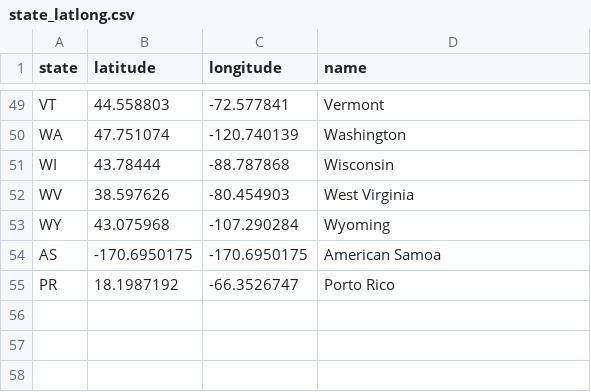
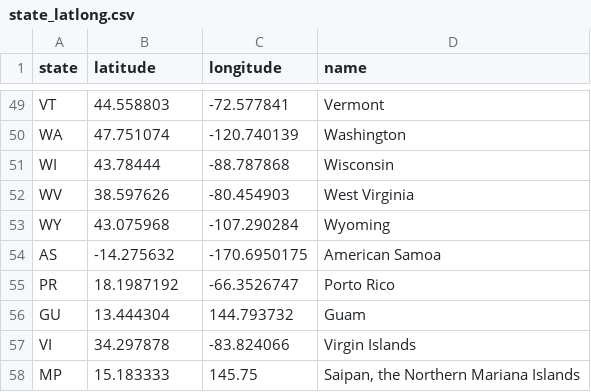
Before and after one commit to g1tKraken/Group_Projects, a CSV file: state_latlong.csv, drawn as a sheet; only a part is shown, gaps mark what is left out.

```diff
--- a/state_latlong.csv
+++ b/state_latlong.csv
@@ -53,3 +53,6 @@ WV,38.597626,-80.454903,West Virginia
 WY,43.075968,-107.290284,Wyoming
-AS,-170.6950175,-170.6950175,American Samoa
+AS,-14.275632,-170.6950175,American Samoa
 PR,18.1987192,-66.3526747,Porto Rico
+GU,13.444304,144.793732,Guam
+VI,34.297878,-83.824066,Virgin Islands
+MP,15.183333,145.75,"Saipan, the Northern Mariana Islands"
```
Also changed, not shown: 1 other file.
